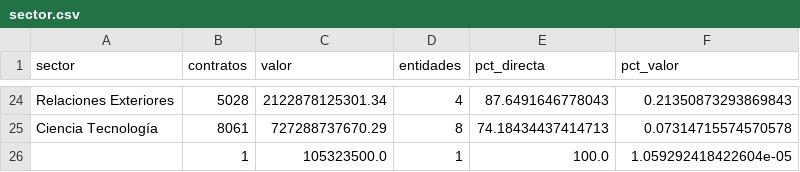
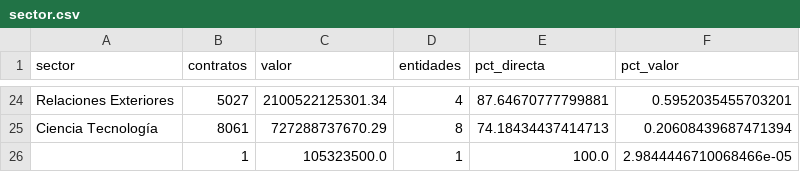
Before and after one commit to Kzamudioq/SECOP, a CSV file: salidas/tablas/sector.csv, drawn as a sheet; only a part is shown, gaps mark what is left out; the diff covers the shown part only; the diff names each change by its address in the sheet, - before the commit and + after, or states it on an @@ line.

```diff
--- a/salidas/tablas/sector.csv
+++ b/salidas/tablas/sector.csv
-B24 (contratos): 5028
+B24 (contratos): 5027
-C24 (valor): 2122878125301.34
+C24 (valor): 2100522125301.34
-E24 (pct_directa): 87.6491646778043
+E24 (pct_directa): 87.64670777799881
-F24 (pct_valor): 0.21350873293869843
+F24 (pct_valor): 0.5952035455703201
-F25 (pct_valor): 0.07314715574570578
+F25 (pct_valor): 0.20608439687471394
-F26 (pct_valor): 1.059292418422604e-05
+F26 (pct_valor): 2.9844446710068466e-05
```
Also changed, not shown: 1 added row, 1 removed row and 57 edited cells elsewhere in this file, salidas/tablas/calidad.csv, salidas/tablas/estacionalidad.csv, 14 other files.
